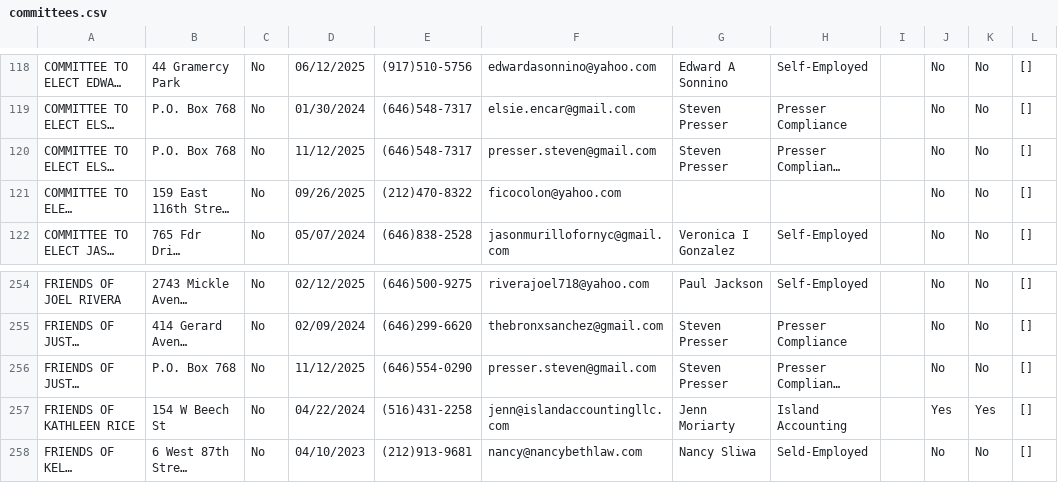
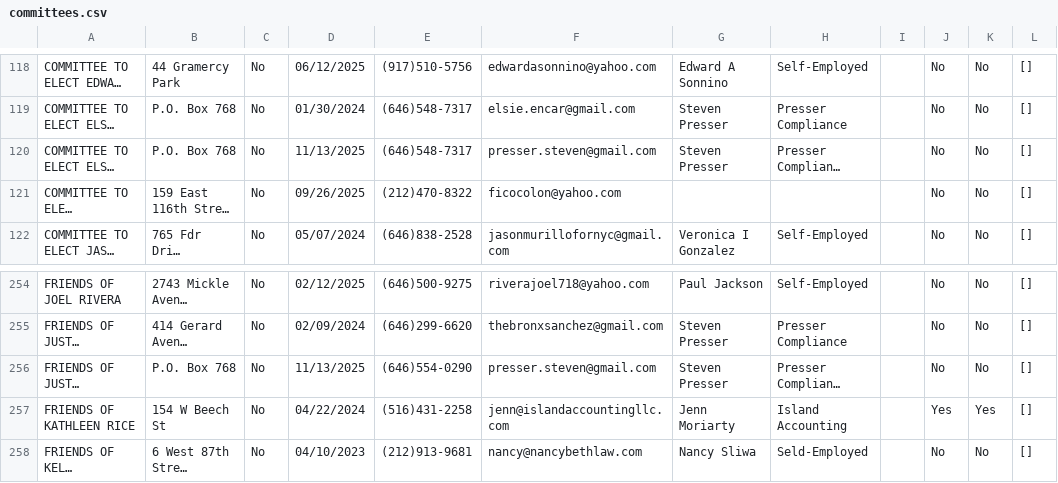
Before and after one commit to fedex1/campaign-tracker, a CSV file: committees.csv, drawn as a sheet; only a part is shown, gaps mark what is left out; long unchanged cells end in …; the diff names each change by its address in the sheet, - before the commit and + after, or states it on an @@ line.

```diff
--- a/committees.csv
+++ b/committees.csv
-D120: 11/12/2025
+D120: 11/13/2025
-D256: 11/12/2025
+D256: 11/13/2025
```
Also changed, not shown: nyccfb_info_public_reports_pclt_25.htm.csv, 1 other file.
